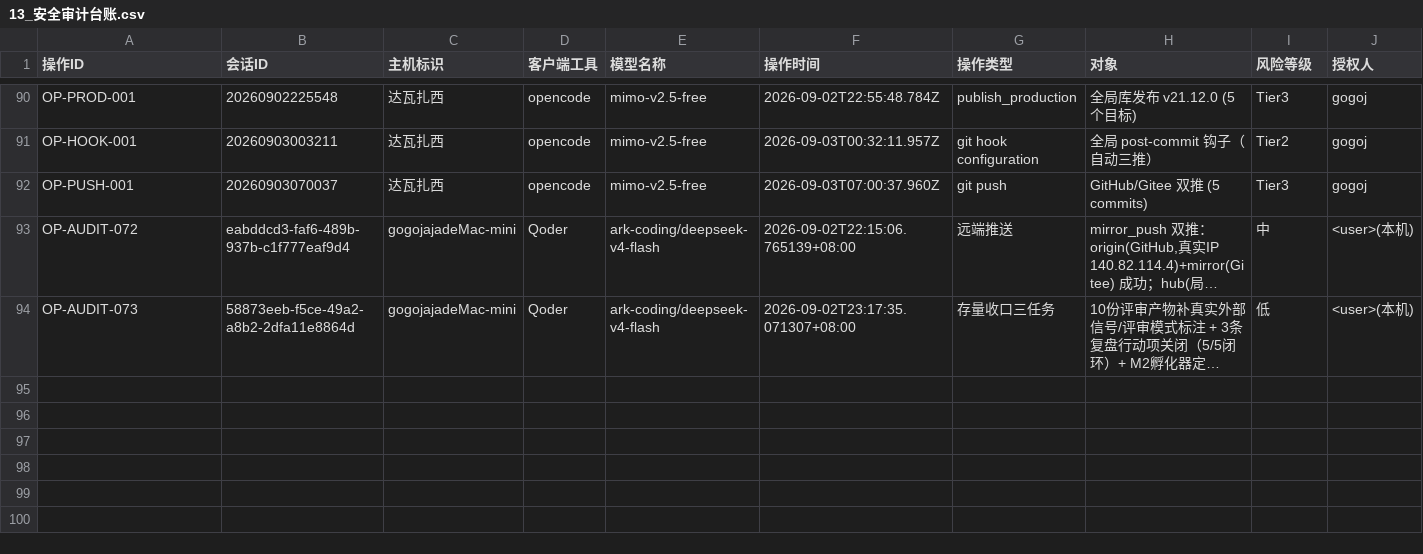
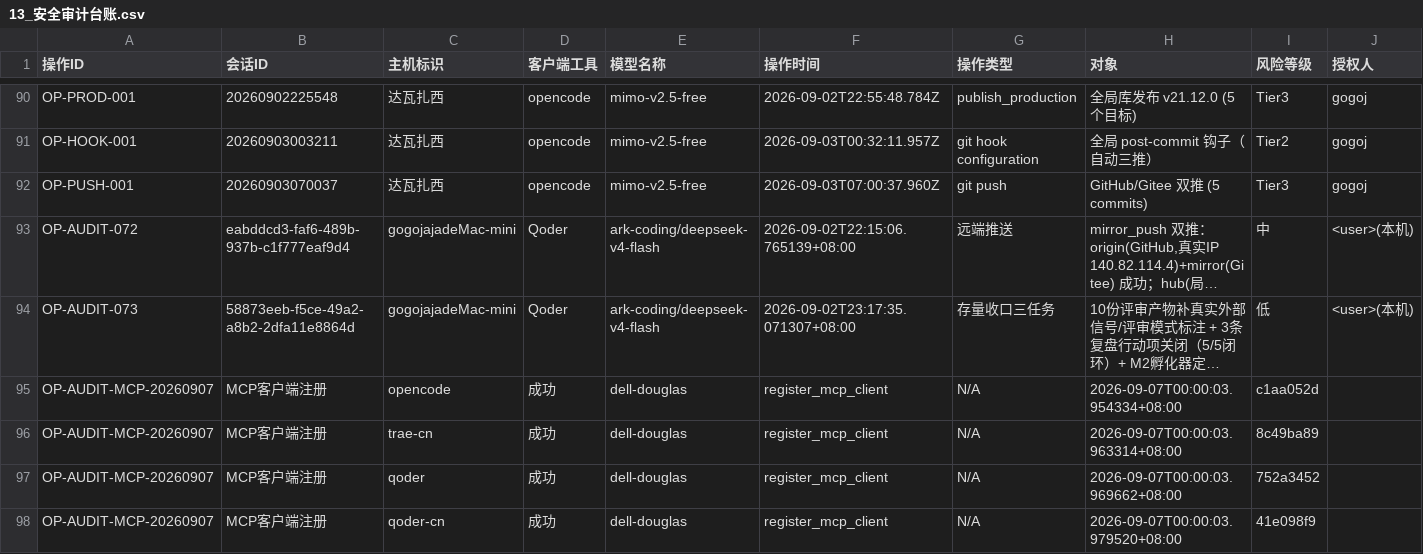
Before and after one commit to gogojaja/DevProjectTeamSkill, a CSV file: 台账/13_安全审计台账.csv, drawn as a sheet; only a part is shown, gaps mark what is left out; long unchanged cells end in …; rows hold the shown columns only; the diff names each change by its address in the sheet, - before the commit and + after, or states it on an @@ line.

Commit message:
feat: AI Agent 功能提升 — MCP Server 15 Tools + 6 Prompts + Qoder 客户端自动注册 + 13 单元测试

```diff
--- a/台账/13_安全审计台账.csv
+++ b/台账/13_安全审计台账.csv
+row 95: OP-AUDIT-MCP-20260907 | MCP客户端注册 | opencode | 成功 | dell-douglas | register_mcp_client | N/A | 2026-09-07T00:00:03.954334+08:00 | c1aa052d
+row 96: OP-AUDIT-MCP-20260907 | MCP客户端注册 | trae-cn | 成功 | dell-douglas | register_mcp_client | N/A | 2026-09-07T00:00:03.963314+08:00 | 8c49ba89
+row 97: OP-AUDIT-MCP-20260907 | MCP客户端注册 | qoder | 成功 | dell-douglas | register_mcp_client | N/A | 2026-09-07T00:00:03.969662+08:00 | 752a3452
+row 98: OP-AUDIT-MCP-20260907 | MCP客户端注册 | qoder-cn | 成功 | dell-douglas | register_mcp_client | N/A | 2026-09-07T00:00:03.979520+08:00 | 41e098f9
```
Also changed, not shown: 8 other files.
